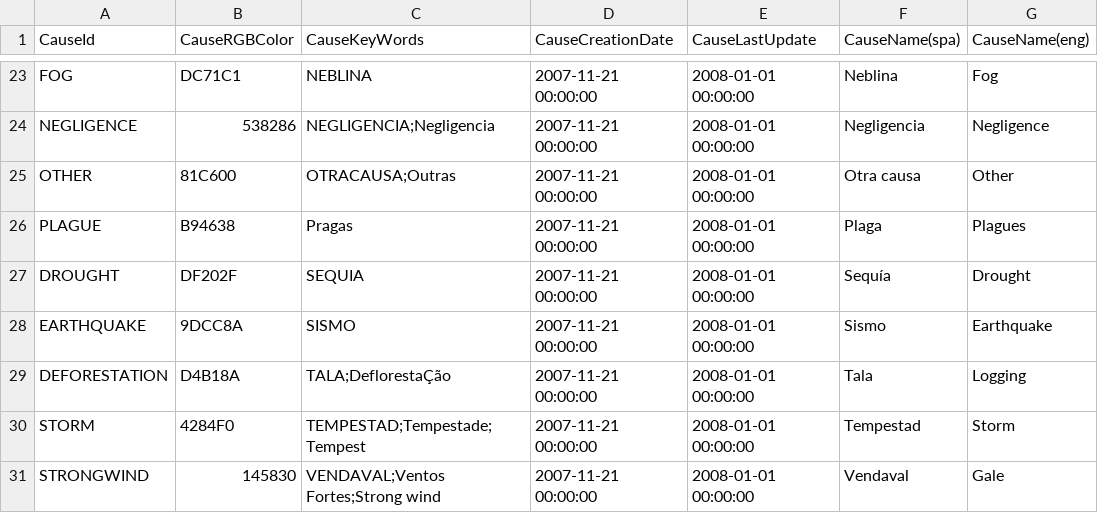
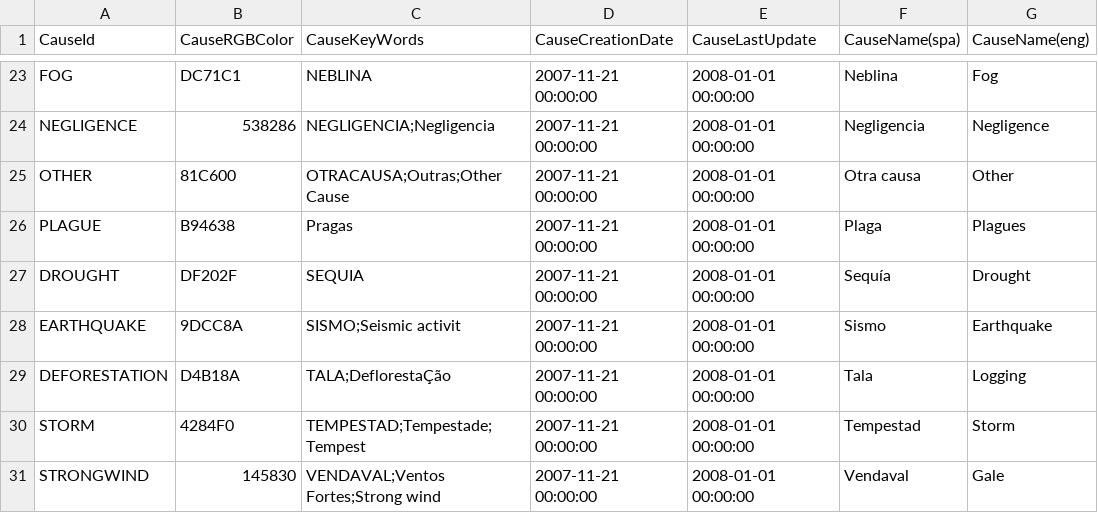
Before and after one commit to desinventar/desinventar-online, a CSV file: files/database/cause.csv, drawn as a sheet; only a part is shown, gaps mark what is left out; the diff names each change by its address in the sheet, - before the commit and + after, or states it on an @@ line.

```diff
--- a/files/database/cause.csv
+++ b/files/database/cause.csv
-C25 (CauseKeyWords): OTRACAUSA;Outras
+C25 (CauseKeyWords): OTRACAUSA;Outras;Other Cause
-C28 (CauseKeyWords): SISMO
+C28 (CauseKeyWords): SISMO;Seismic activit
```
Also changed, not shown: 4 other files.
